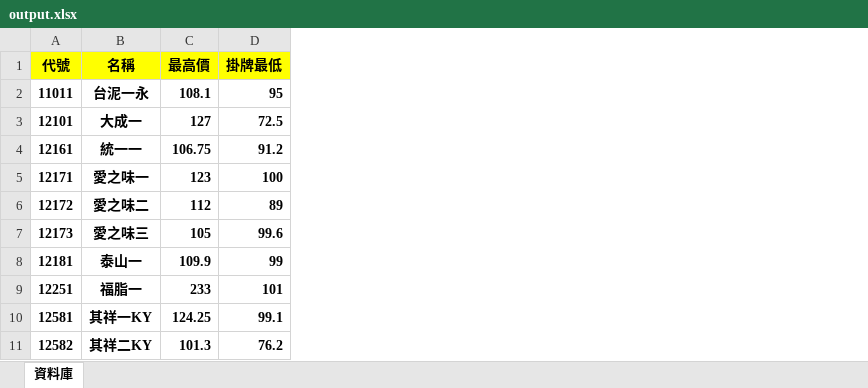
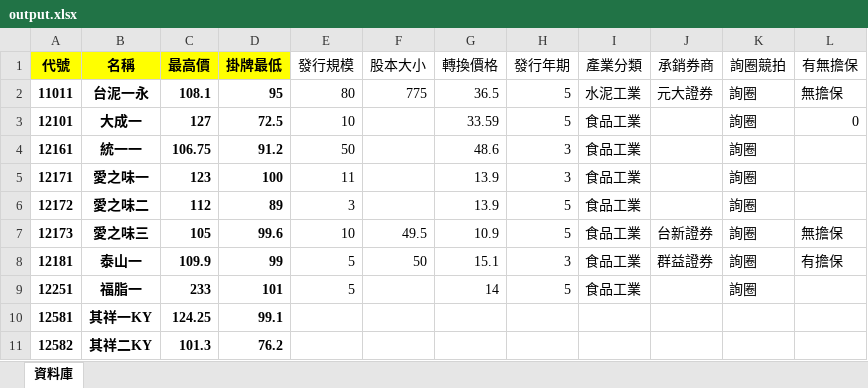
Before and after one commit to rexdashu168/CB1680888, an Excel workbook: output.xlsx, sheet 資料庫, drawn as a sheet; only a part is shown; values as stored, in another font and other column widths than the file's, no borders; the diff names each change by its address in the sheet, - before the commit and + after, or states it on an @@ line.

Commit message:
Add files via upload

```diff
--- a/output.xlsx (sheet 資料庫)
+++ b/output.xlsx (sheet 資料庫)
+column E (發行規模), rows 2-9: 80 | 10 | 50 | 11 | 3 | 10 | 5 | 5
+column F (股本大小), rows 2-8: 775 |  |  |  |  | 49.5 | 50
+column G (轉換價格), rows 2-9: 36.5 | 33.59 | 48.6 | 13.9 | 13.9 | 10.9 | 15.1 | 14
+column H (發行年期), rows 2-9: 5 | 5 | 3 | 3 | 5 | 5 | 3 | 5
+column I (產業分類), rows 2-9: 水泥工業 | 食品工業 | 食品工業 | 食品工業 | 食品工業 | 食品工業 | 食品工業 | 食品工業
+column J (承銷券商), rows 2-8: 元大證券 |  |  |  |  | 台新證券 | 群益證券
+column K (詢圈競拍), rows 2-9: all 詢圈
+column L (有無擔保), rows 2-8: 無擔保 | 0 |  |  |  | 無擔保 | 有擔保
```
